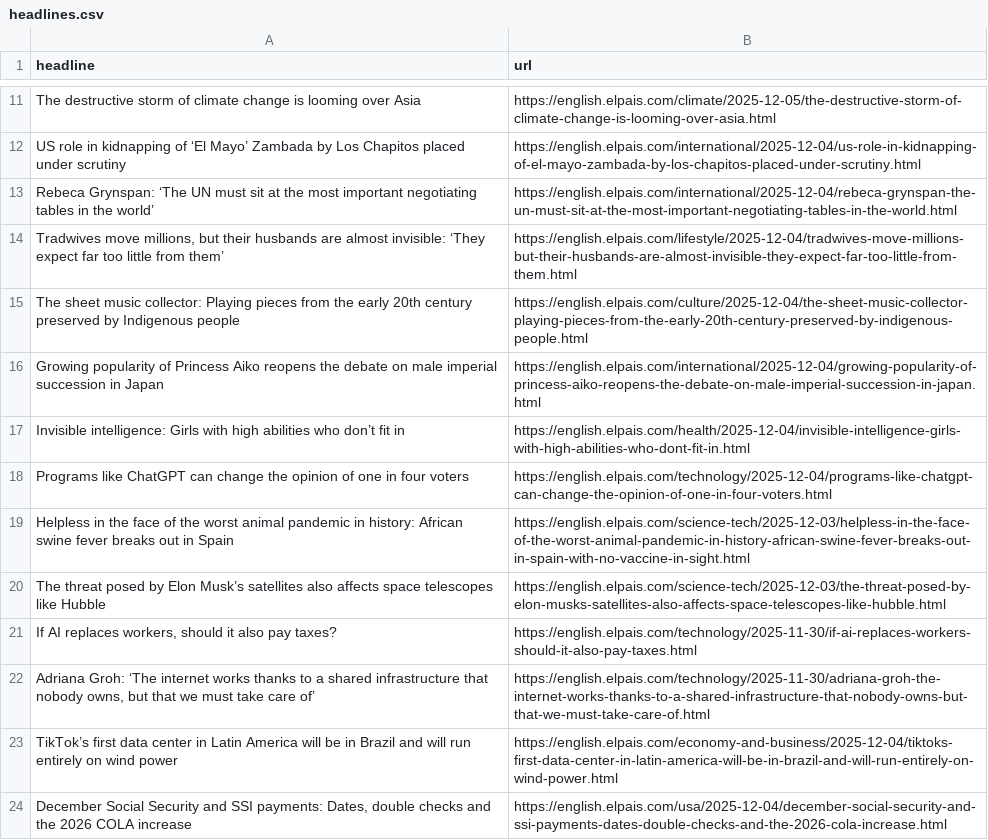
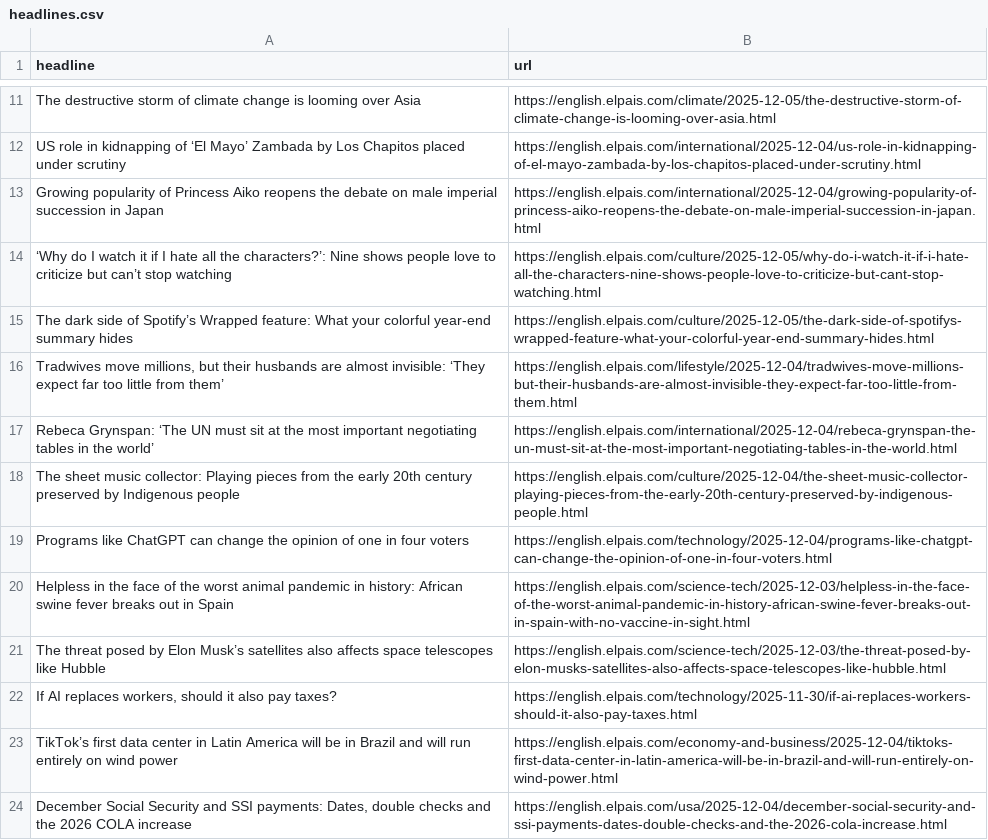
Before and after one commit to LisaMEckardt/el-pais-autoscraper, a CSV file: headlines.csv, drawn as a sheet; only a part is shown, gaps mark what is left out.

```diff
--- a/headlines.csv
+++ b/headlines.csv
@@ -12,7 +12,8 @@ The destructive storm of climate change is looming over Asia ,https://english.el
 US role in kidnapping of ‘El Mayo’ Zambada by Los Chapitos placed under scrutiny ,https://english.elpais.com/international/2025-12-04/us-role-in-kidnapping-of-el-mayo-zambada-by-los-chapitos-placed-under-scrutiny.html
+Growing popularity of Princess Aiko reopens the debate on male imperial succession in Japan,https://english.elpais.com/international/2025-12-04/growing-popularity-of-princess-aiko-reopens-the-debate-on-male-imperial-succession-in-japan.html
+‘Why do I watch it if I hate all the characters?’: Nine shows people love to criticize but can’t stop watching ,https://english.elpais.com/culture/2025-12-05/why-do-i-watch-it-if-i-hate-all-the-characters-nine-shows-people-love-to-criticize-but-cant-stop-watching.html
+The dark side of Spotify’s Wrapped feature: What your colorful year-end summary hides,https://english.elpais.com/culture/2025-12-05/the-dark-side-of-spotifys-wrapped-feature-what-your-colorful-year-end-summary-hides.html
+"Tradwives move millions, but their husbands are almost invisible: ‘They expect far too little from them’",https://english.elpais.com/lifestyle/2025-12-04/tradwives-move-millions-but-their-husbands-are-almost-invisible-they-expect-far-too-little-from-them.html
 Rebeca Grynspan: ‘The UN must sit at the most important negotiating tables in the world’,https://english.elpais.com/international/2025-12-04/rebeca-grynspan-the-un-must-sit-at-the-most-important-negotiating-tables-in-the-world.html
-"Tradwives move millions, but their husbands are almost invisible: ‘They expect far too little from them’",https://english.elpais.com/lifestyle/2025-12-04/tradwives-move-millions-but-their-husbands-are-almost-invisible-they-expect-far-too-little-from-them.html
 The sheet music collector: Playing pieces from the early 20th century preserved by Indigenous people,https://english.elpais.com/culture/2025-12-04/the-sheet-music-collector-playing-pieces-from-the-early-20th-century-preserved-by-indigenous-people.html
-Growing popularity of Princess Aiko reopens the debate on male imperial succession in Japan,https://english.elpais.com/international/2025-12-04/growing-popularity-of-princess-aiko-reopens-the-debate-on-male-imperial-succession-in-japan.html
-Invisible intelligence: Girls with high abilities who don’t fit in,https://english.elpais.com/health/2025-12-04/invisible-intelligence-girls-with-high-abilities-who-dont-fit-in.html
 Programs like ChatGPT can change the opinion of one in four voters,https://english.elpais.com/technology/2025-12-04/programs-like-chatgpt-can-change-the-opinion-of-one-in-four-voters.html
@@ -21,3 +22,2 @@ The threat posed by Elon Musk’s satellites also affects space telescopes like
 "If AI replaces workers, should it also pay taxes?",https://english.elpais.com/technology/2025-11-30/if-ai-replaces-workers-should-it-also-pay-taxes.html
-"Adriana Groh: ‘The internet works thanks to a shared infrastructure that nobody owns, but that we must take care of’",https://english.elpais.com/technology/2025-11-30/adriana-groh-the-internet-works-thanks-to-a-shared-infrastructure-that-nobody-owns-but-that-we-must-take-care-of.html
 TikTok’s first data center in Latin America will be in Brazil and will run entirely on wind power,https://english.elpais.com/economy-and-business/2025-12-04/tiktoks-first-data-center-in-latin-america-will-be-in-brazil-and-will-run-entirely-on-wind-power.html
```
